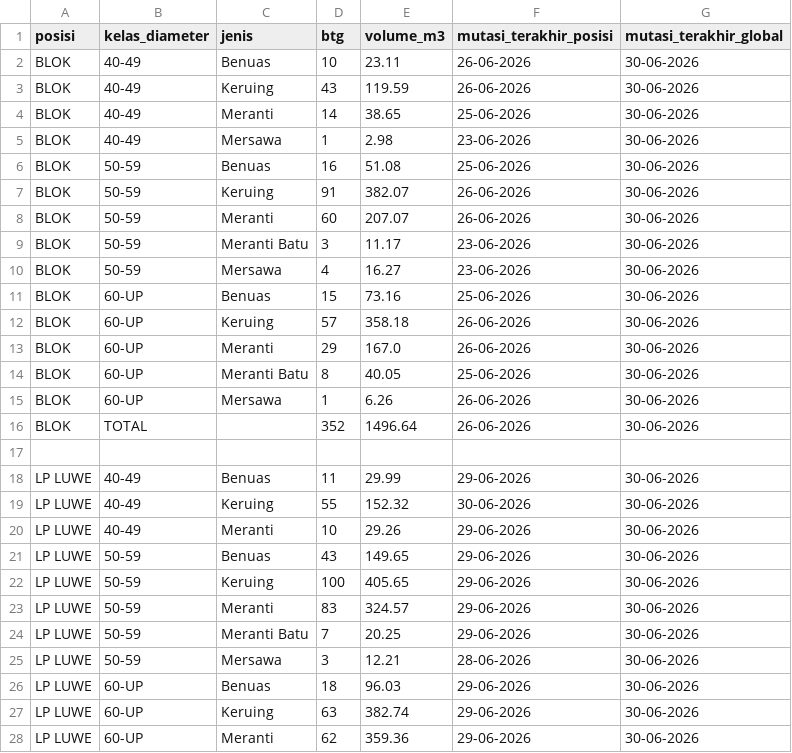
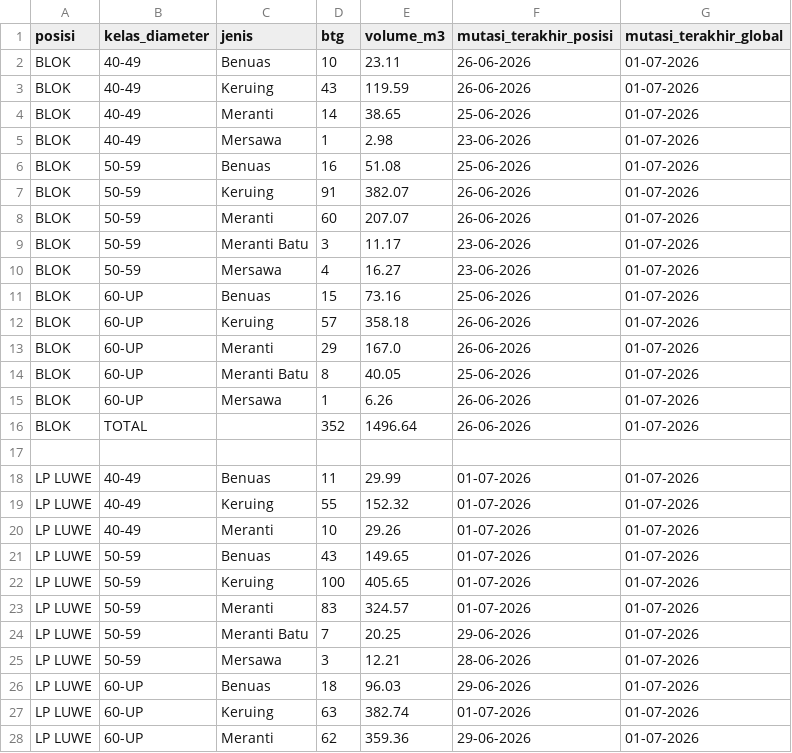
Before and after one commit to duniandis/data_apk, a CSV file: stock.csv, drawn as a sheet; only a part is shown; the diff covers the shown part only.

```diff
--- a/stock.csv
+++ b/stock.csv
@@ -1,28 +1,28 @@
 posisi,kelas_diameter,jenis,btg,volume_m3,mutasi_terakhir_posisi,mutasi_terakhir_global
-BLOK,40-49,Benuas,10,23.11,26-06-2026,30-06-2026
-BLOK,40-49,Keruing,43,119.59,26-06-2026,30-06-2026
-BLOK,40-49,Meranti,14,38.65,25-06-2026,30-06-2026
-BLOK,40-49,Mersawa,1,2.98,23-06-2026,30-06-2026
-BLOK,50-59,Benuas,16,51.08,25-06-2026,30-06-2026
-BLOK,50-59,Keruing,91,382.07,26-06-2026,30-06-2026
-BLOK,50-59,Meranti,60,207.07,26-06-2026,30-06-2026
-BLOK,50-59,Meranti Batu,3,11.17,23-06-2026,30-06-2026
-BLOK,50-59,Mersawa,4,16.27,23-06-2026,30-06-2026
-BLOK,60-UP,Benuas,15,73.16,25-06-2026,30-06-2026
-BLOK,60-UP,Keruing,57,358.18,26-06-2026,30-06-2026
-BLOK,60-UP,Meranti,29,167.0,26-06-2026,30-06-2026
-BLOK,60-UP,Meranti Batu,8,40.05,25-06-2026,30-06-2026
-BLOK,60-UP,Mersawa,1,6.26,26-06-2026,30-06-2026
-BLOK,TOTAL,,352,1496.64,26-06-2026,30-06-2026
+BLOK,40-49,Benuas,10,23.11,26-06-2026,01-07-2026
+BLOK,40-49,Keruing,43,119.59,26-06-2026,01-07-2026
+BLOK,40-49,Meranti,14,38.65,25-06-2026,01-07-2026
+BLOK,40-49,Mersawa,1,2.98,23-06-2026,01-07-2026
+BLOK,50-59,Benuas,16,51.08,25-06-2026,01-07-2026
+BLOK,50-59,Keruing,91,382.07,26-06-2026,01-07-2026
+BLOK,50-59,Meranti,60,207.07,26-06-2026,01-07-2026
+BLOK,50-59,Meranti Batu,3,11.17,23-06-2026,01-07-2026
+BLOK,50-59,Mersawa,4,16.27,23-06-2026,01-07-2026
+BLOK,60-UP,Benuas,15,73.16,25-06-2026,01-07-2026
+BLOK,60-UP,Keruing,57,358.18,26-06-2026,01-07-2026
+BLOK,60-UP,Meranti,29,167.0,26-06-2026,01-07-2026
+BLOK,60-UP,Meranti Batu,8,40.05,25-06-2026,01-07-2026
+BLOK,60-UP,Mersawa,1,6.26,26-06-2026,01-07-2026
+BLOK,TOTAL,,352,1496.64,26-06-2026,01-07-2026
 
-LP LUWE,40-49,Benuas,11,29.99,29-06-2026,30-06-2026
-LP LUWE,40-49,Keruing,55,152.32,30-06-2026,30-06-2026
-LP LUWE,40-49,Meranti,10,29.26,29-06-2026,30-06-2026
-LP LUWE,50-59,Benuas,43,149.65,29-06-2026,30-06-2026
-LP LUWE,50-59,Keruing,100,405.65,29-06-2026,30-06-2026
-LP LUWE,50-59,Meranti,83,324.57,29-06-2026,30-06-2026
-LP LUWE,50-59,Meranti Batu,7,20.25,29-06-2026,30-06-2026
-LP LUWE,50-59,Mersawa,3,12.21,28-06-2026,30-06-2026
-LP LUWE,60-UP,Benuas,18,96.03,29-06-2026,30-06-2026
-LP LUWE,60-UP,Keruing,63,382.74,29-06-2026,30-06-2026
-LP LUWE,60-UP,Meranti,62,359.36,29-06-2026,30-06-2026
+LP LUWE,40-49,Benuas,11,29.99,01-07-2026,01-07-2026
+LP LUWE,40-49,Keruing,55,152.32,01-07-2026,01-07-2026
+LP LUWE,40-49,Meranti,10,29.26,01-07-2026,01-07-2026
+LP LUWE,50-59,Benuas,43,149.65,01-07-2026,01-07-2026
+LP LUWE,50-59,Keruing,100,405.65,01-07-2026,01-07-2026
+LP LUWE,50-59,Meranti,83,324.57,01-07-2026,01-07-2026
+LP LUWE,50-59,Meranti Batu,7,20.25,29-06-2026,01-07-2026
+LP LUWE,50-59,Mersawa,3,12.21,28-06-2026,01-07-2026
+LP LUWE,60-UP,Benuas,18,96.03,29-06-2026,01-07-2026
+LP LUWE,60-UP,Keruing,63,382.74,01-07-2026,01-07-2026
+LP LUWE,60-UP,Meranti,62,359.36,29-06-2026,01-07-2026
```
Also changed, not shown: 34 edited cells elsewhere in this file, 1 other file.
